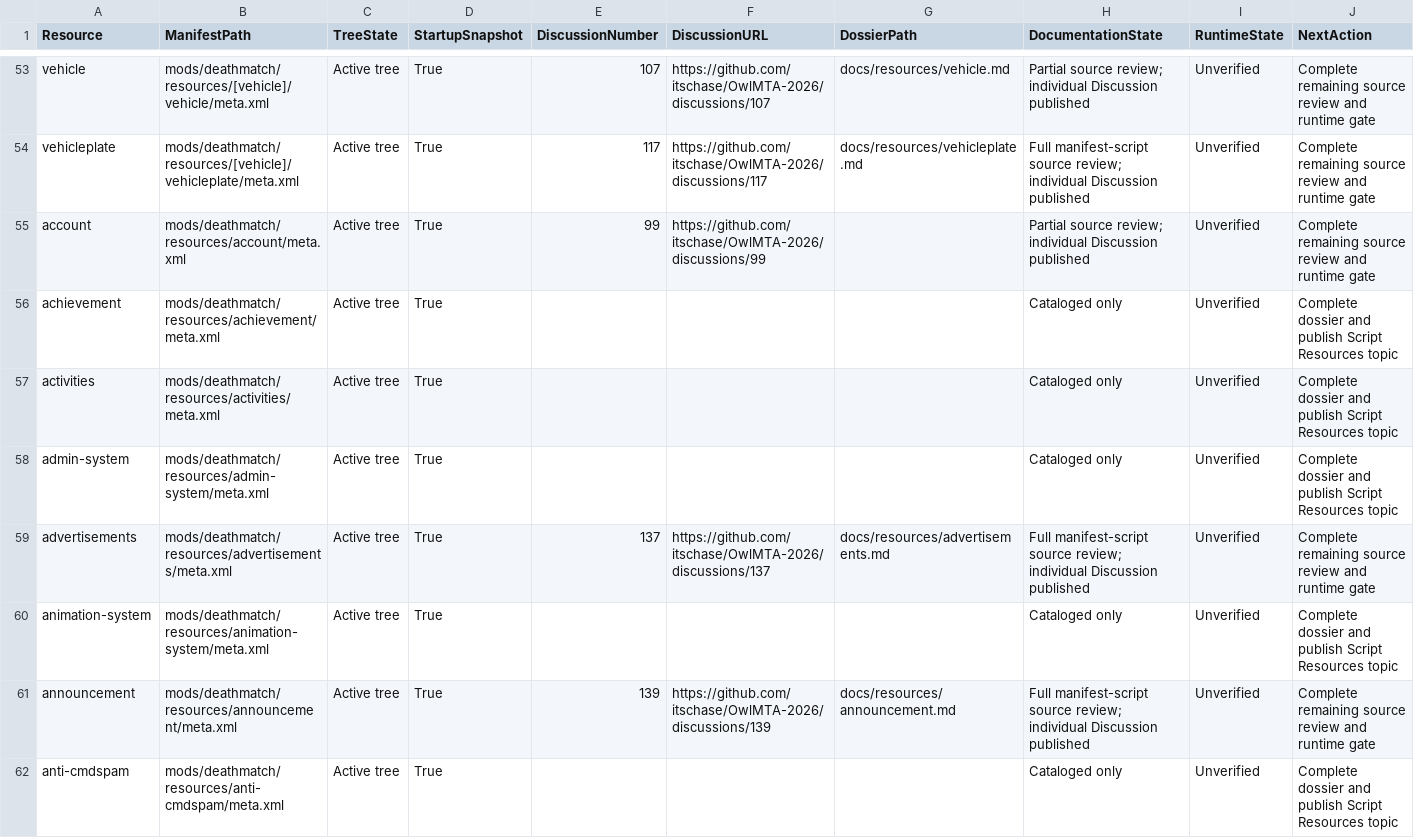
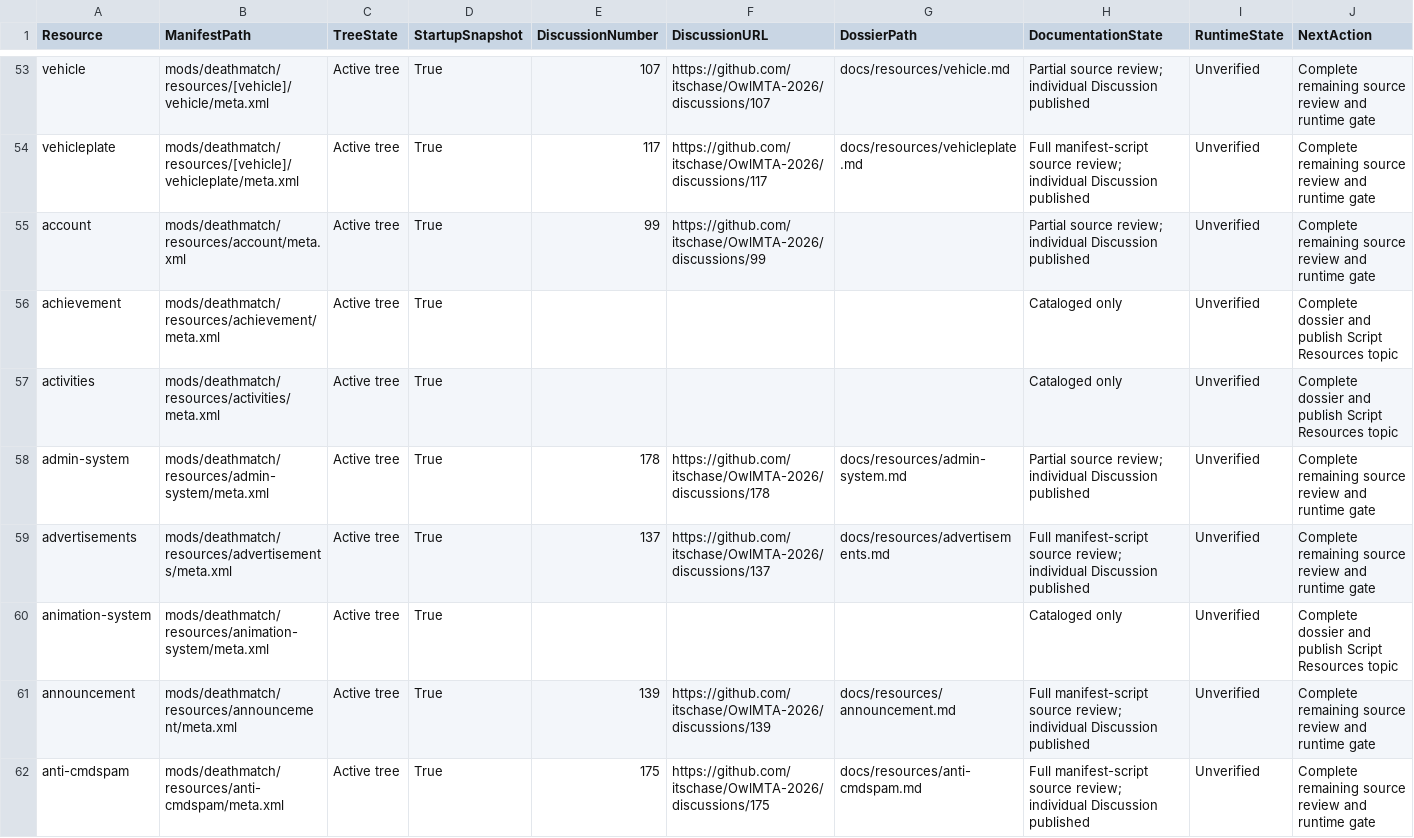
Before and after one commit to itschase/OwlMTA-2026, a CSV file: RESOURCE_DOCUMENTATION_STATUS.csv, drawn as a sheet; only a part is shown, gaps mark what is left out; the diff covers the shown part only.

Commit message:
docs: publish security resource audit batch

```diff
--- a/RESOURCE_DOCUMENTATION_STATUS.csv
+++ b/RESOURCE_DOCUMENTATION_STATUS.csv
@@ -57,3 +57,3 @@
 "activities","mods/deathmatch/resources/activities/meta.xml","Active tree","True","","","","Cataloged only","Unverified","Complete dossier and publish Script Resources topic"
-"admin-system","mods/deathmatch/resources/admin-system/meta.xml","Active tree","True","","","","Cataloged only","Unverified","Complete dossier and publish Script Resources topic"
+"admin-system","mods/deathmatch/resources/admin-system/meta.xml","Active tree","True","178","https://github.com/itschase/OwlMTA-2026/discussions/178","docs/resources/admin-system.md","Partial source review; individual Discussion published","Unverified","Complete remaining source review and runtime gate"
 "advertisements","mods/deathmatch/resources/advertisements/meta.xml","Active tree","True","137","https://github.com/itschase/OwlMTA-2026/discussions/137","docs/resources/advertisements.md","Full manifest-script source review; individual Discussion published","Unverified","Complete remaining source review and runtime gate"
@@ -61,2 +61,2 @@
 "announcement","mods/deathmatch/resources/announcement/meta.xml","Active tree","True","139","https://github.com/itschase/OwlMTA-2026/discussions/139","docs/resources/announcement.md","Full manifest-script source review; individual Discussion published","Unverified","Complete remaining source review and runtime gate"
-"anti-cmdspam","mods/deathmatch/resources/anti-cmdspam/meta.xml","Active tree","True","","","","Cataloged only","Unverified","Complete dossier and publish Script Resources topic"
+"anti-cmdspam","mods/deathmatch/resources/anti-cmdspam/meta.xml","Active tree","True","175","https://github.com/itschase/OwlMTA-2026/discussions/175","docs/resources/anti-cmdspam.md","Full manifest-script source review; individual Discussion published","Unverified","Complete remaining source review and runtime gate"
```
Also changed, not shown: 15 edited cells elsewhere in this file, 5 other files.
